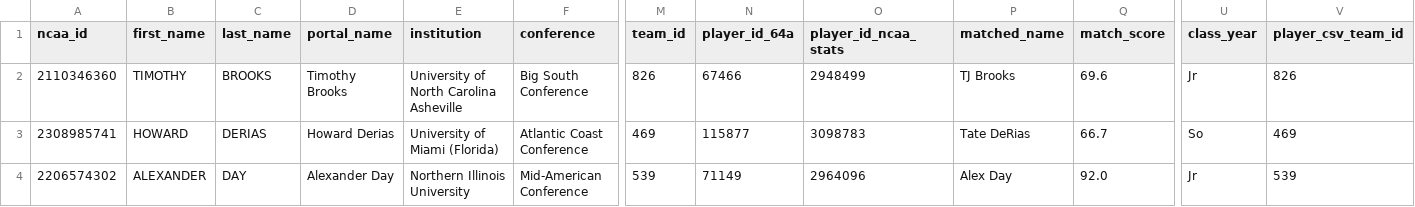
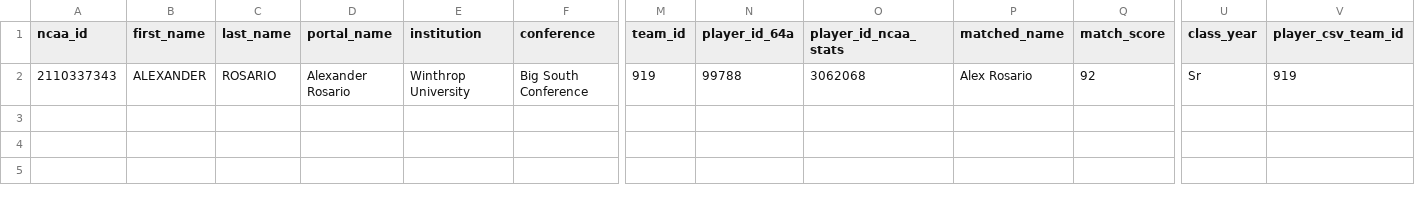
Before and after one commit to JasonR64A/chart-builder, a CSV file: data/portal/needs_review_baseball.csv, drawn as a sheet; only a part is shown, gaps mark what is left out; removed rows and columns are numbered as before the commit, all else as after; rows hold the shown columns only; the diff names each change by its address in the sheet, - before the commit and + after, or states it on an @@ line.

```diff
--- a/data/portal/needs_review_baseball.csv
+++ b/data/portal/needs_review_baseball.csv
-row 2: 2110346360 | TIMOTHY | BROOKS | Timothy Brooks | University of North Carolina Asheville | Big South Conference | 826 | 67466 | 2948499 | TJ Brooks | 69.6 | Jr | 826
-row 3: 2308985741 | HOWARD | DERIAS | Howard Derias | University of Miami (Florida) | Atlantic Coast Conference | 469 | 115877 | 3098783 | Tate DeRias | 66.7 | So | 469
-A2 (ncaa_id): 2206574302
+A2 (ncaa_id): 2110337343
-C2 (last_name): DAY
+C2 (last_name): ROSARIO
-D2 (portal_name): Alexander Day
+D2 (portal_name): Alexander Rosario
-E2 (institution): Northern Illinois University
+E2 (institution): Winthrop University
-F2 (conference): Mid-American Conference
+F2 (conference): Big South Conference
-M2 (team_id): 539
+M2 (team_id): 919
-N2 (player_id_64a): 71149
+N2 (player_id_64a): 99788
-O2 (player_id_ncaa_stats): 2964096
+O2 (player_id_ncaa_stats): 3062068
-P2 (matched_name): Alex Day
+P2 (matched_name): Alex Rosario
-Q2 (match_score): 92.0
+Q2 (match_score): 92
-U2 (class_year): Jr
+U2 (class_year): Sr
-V2 (player_csv_team_id): 539
+V2 (player_csv_team_id): 919
```
Also changed, not shown: data/portal/baseball_matched.csv, data/portal/softball_matched.csv, 7 other files.
